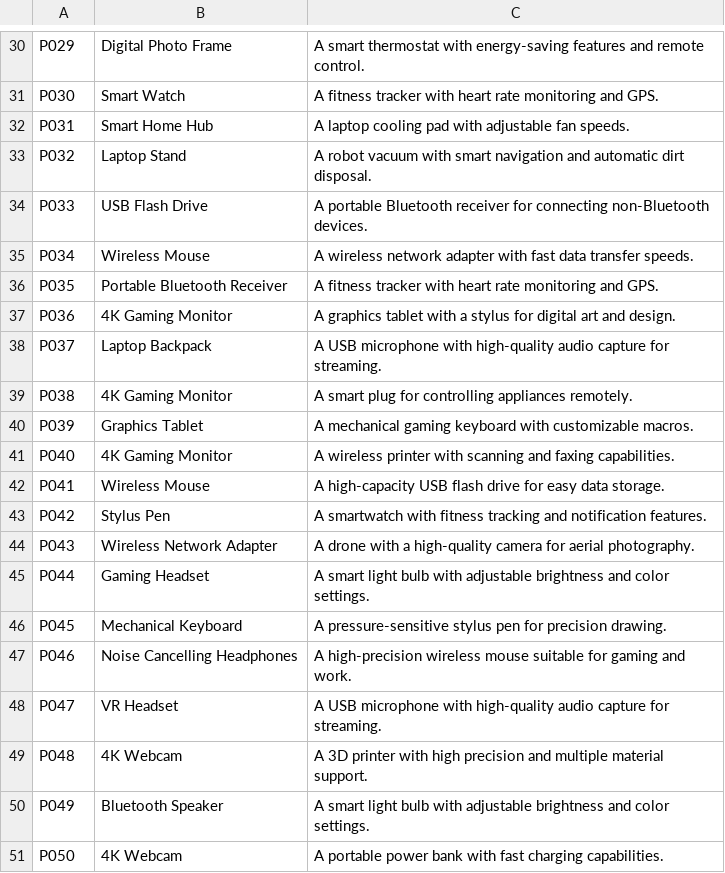
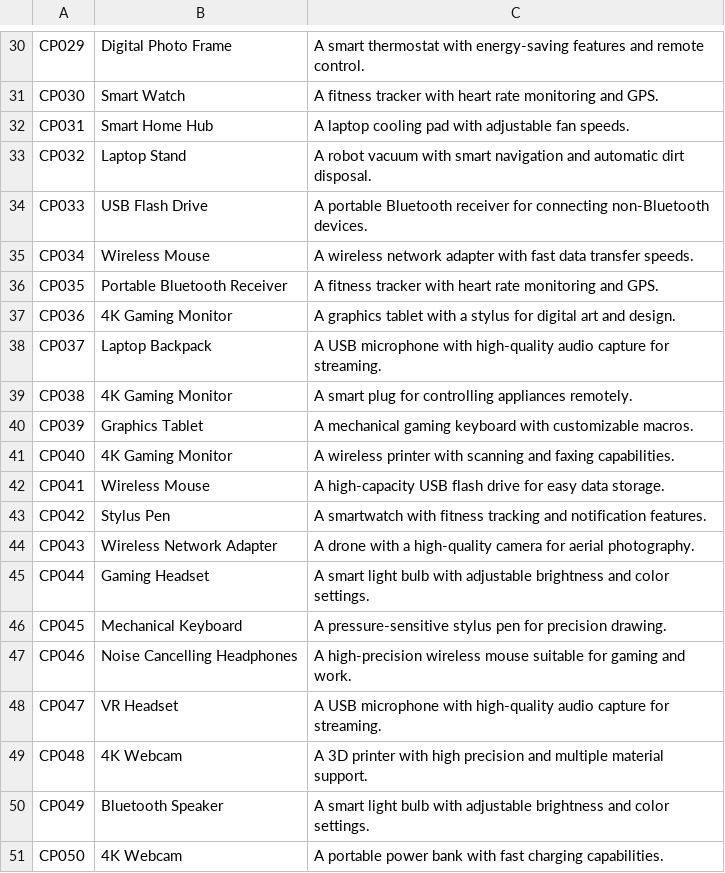
Before and after one commit to nucleo-tidz/recommendation-engine, a CSV file: Datafiles/product_data.csv, drawn as a sheet; only a part is shown, gaps mark what is left out; the diff covers the shown part only; the diff names each change by its address in the sheet, - before the commit and + after, or states it on an @@ line.

```diff
--- a/Datafiles/product_data.csv
+++ b/Datafiles/product_data.csv
-A30: P029
+A30: CP029
-A31: P030
+A31: CP030
-A32: P031
+A32: CP031
-A33: P032
+A33: CP032
-A34: P033
+A34: CP033
-A35: P034
+A35: CP034
-A36: P035
+A36: CP035
-A37: P036
+A37: CP036
-A38: P037
+A38: CP037
-A39: P038
+A39: CP038
-A40: P039
+A40: CP039
-A41: P040
+A41: CP040
-A42: P041
+A42: CP041
-A43: P042
+A43: CP042
-A44: P043
+A44: CP043
-A45: P044
+A45: CP044
-A46: P045
+A46: CP045
-A47: P046
+A47: CP046
-A48: P047
+A48: CP047
-A49: P048
+A49: CP048
-A50: P049
+A50: CP049
-A51: P050
+A51: CP050
```
Also changed, not shown: 28 edited cells elsewhere in this file, 7 other files.
